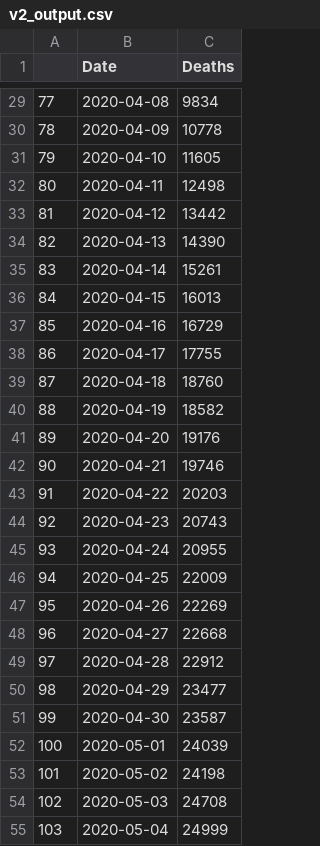
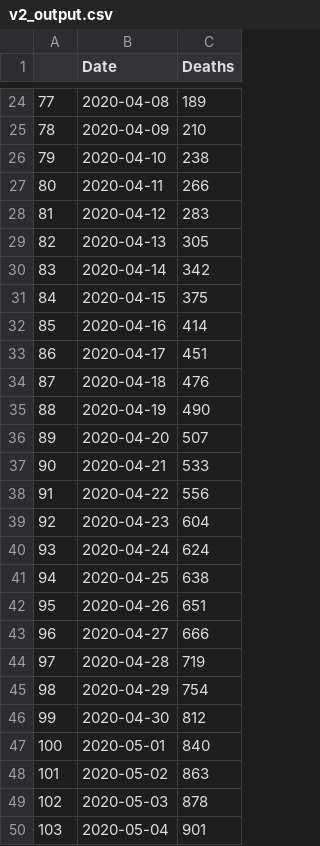
Before and after one commit to NerdboyQ/Raspberry_Pi_Learning, a CSV file: pandas/COVID_analysis/v2_output.csv, drawn as a sheet; only a part is shown, gaps mark what is left out; the diff covers the shown part only.

```diff
--- a/pandas/COVID_analysis/v2_output.csv
+++ b/pandas/COVID_analysis/v2_output.csv
@@ -29,27 +24,27 @@
-77,2020-04-08,9834
-78,2020-04-09,10778
-79,2020-04-10,11605
-80,2020-04-11,12498
-81,2020-04-12,13442
-82,2020-04-13,14390
-83,2020-04-14,15261
-84,2020-04-15,16013
-85,2020-04-16,16729
-86,2020-04-17,17755
-87,2020-04-18,18760
-88,2020-04-19,18582
-89,2020-04-20,19176
-90,2020-04-21,19746
-91,2020-04-22,20203
-92,2020-04-23,20743
-93,2020-04-24,20955
-94,2020-04-25,22009
-95,2020-04-26,22269
-96,2020-04-27,22668
-97,2020-04-28,22912
-98,2020-04-29,23477
-99,2020-04-30,23587
-100,2020-05-01,24039
-101,2020-05-02,24198
-102,2020-05-03,24708
-103,2020-05-04,24999
+77,2020-04-08,189
+78,2020-04-09,210
+79,2020-04-10,238
+80,2020-04-11,266
+81,2020-04-12,283
+82,2020-04-13,305
+83,2020-04-14,342
+84,2020-04-15,375
+85,2020-04-16,414
+86,2020-04-17,451
+87,2020-04-18,476
+88,2020-04-19,490
+89,2020-04-20,507
+90,2020-04-21,533
+91,2020-04-22,556
+92,2020-04-23,604
+93,2020-04-24,624
+94,2020-04-25,638
+95,2020-04-26,651
+96,2020-04-27,666
+97,2020-04-28,719
+98,2020-04-29,754
+99,2020-04-30,812
+100,2020-05-01,840
+101,2020-05-02,863
+102,2020-05-03,878
+103,2020-05-04,901
```
Also changed, not shown: 23 added rows, 5 removed rows and 43 edited cells elsewhere in this file, 3 other files.
